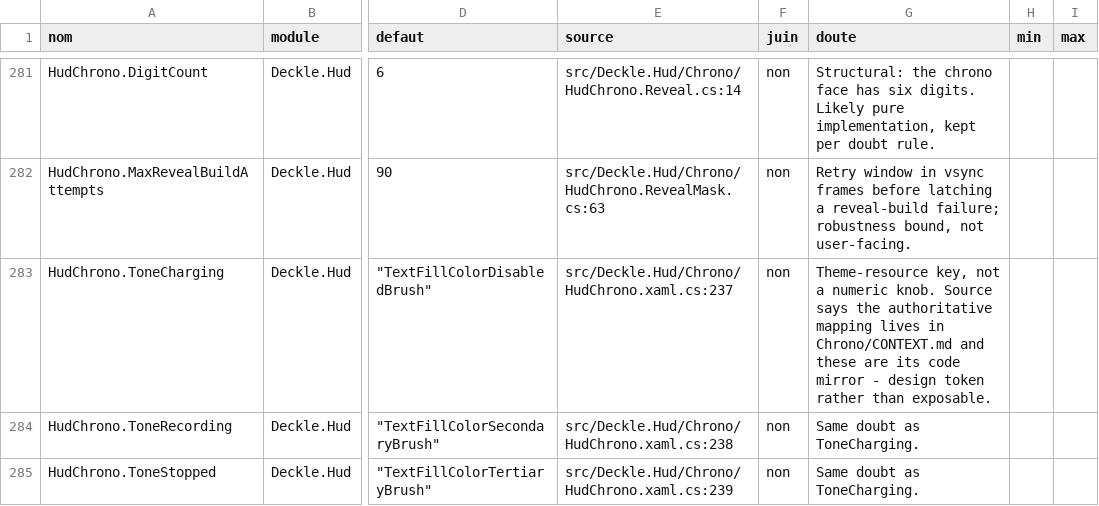
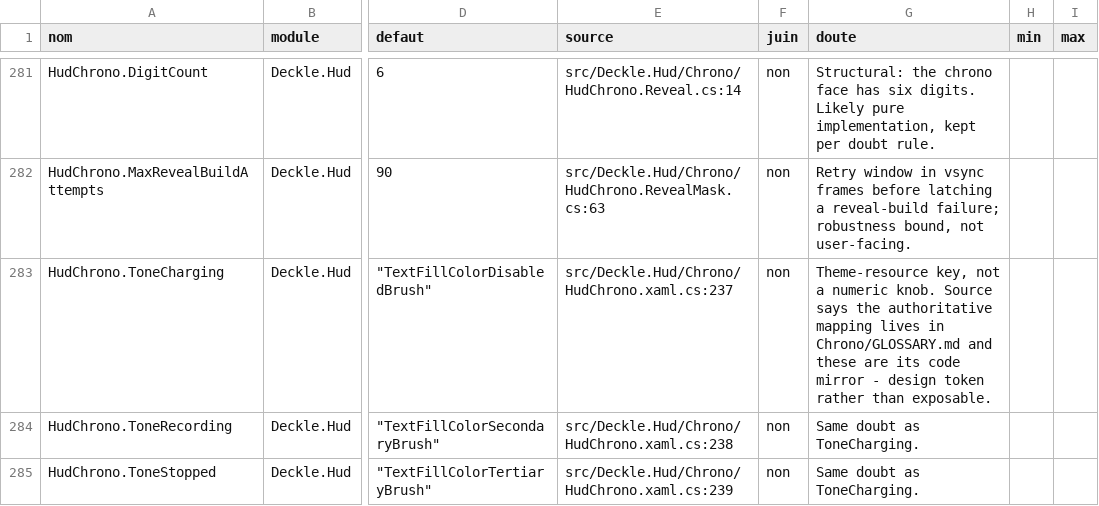
Before and after one commit to louisfifre/deckle, a CSV file: docs/inventaire-exposables.csv, drawn as a sheet; only a part is shown, gaps mark what is left out; the diff names each change by its address in the sheet, - before the commit and + after, or states it on an @@ line.

Commit message:
docs(glossary): rename CONTEXT.md to GLOSSARY.md and the map to GLOSSARY-MAP.md
The personal convention names a project's words GLOSSARY.md and their
index GLOSSARY-MAP.md. CONTEXT.md was the name the domain-modeling skill
had brought in, and it collided with the context elements that AGENTS.md
and the skills already are. Headers, titles and the pointers in docs/
follow the file.

```diff
--- a/docs/inventaire-exposables.csv
+++ b/docs/inventaire-exposables.csv
-G283 (doute): …lives in Chrono/CONTEXT.md and these…
+G283 (doute): …lives in Chrono/GLOSSARY.md and these…
```
Also changed, not shown: 20 other files.
